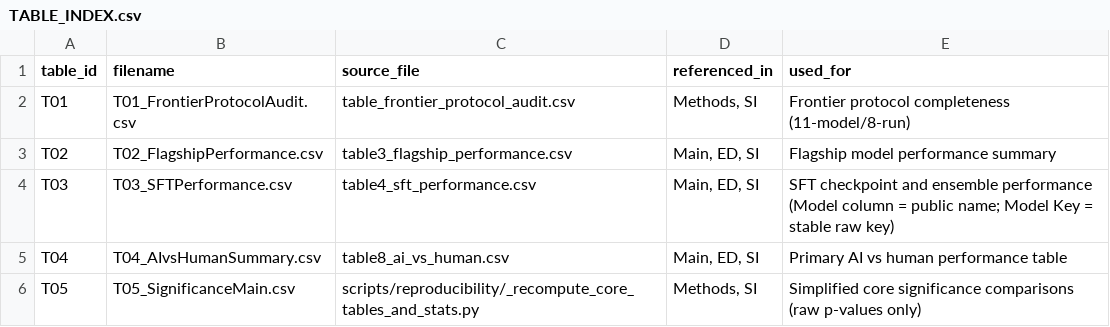
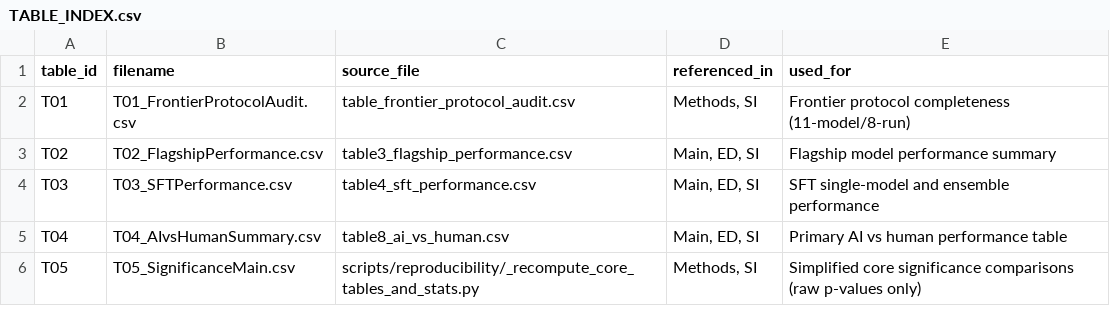
Before and after one commit to FutureTech-OB/ai-taste, a CSV file: data/tables/TABLE_INDEX.csv, drawn as a sheet; only a part is shown.

Commit message:
Rename released SFT keys to public ob aliases

```diff
--- a/data/tables/TABLE_INDEX.csv
+++ b/data/tables/TABLE_INDEX.csv
@@ -3,3 +3,3 @@ T01,T01_FrontierProtocolAudit.csv,table_frontier_protocol_audit.csv,"Methods, SI
 T02,T02_FlagshipPerformance.csv,table3_flagship_performance.csv,"Main, ED, SI",Flagship model performance summary
-T03,T03_SFTPerformance.csv,table4_sft_performance.csv,"Main, ED, SI",SFT checkpoint and ensemble performance (Model column = public name; Model Key = stable raw key)
+T03,T03_SFTPerformance.csv,table4_sft_performance.csv,"Main, ED, SI",SFT single-model and ensemble performance
 T04,T04_AIvsHumanSummary.csv,table8_ai_vs_human.csv,"Main, ED, SI",Primary AI vs human performance table
```
Also changed, not shown: data/tables/T03_SFTPerformance.csv, data/tables/T06_GatekeeperProfileMain.csv, 32 other files.
